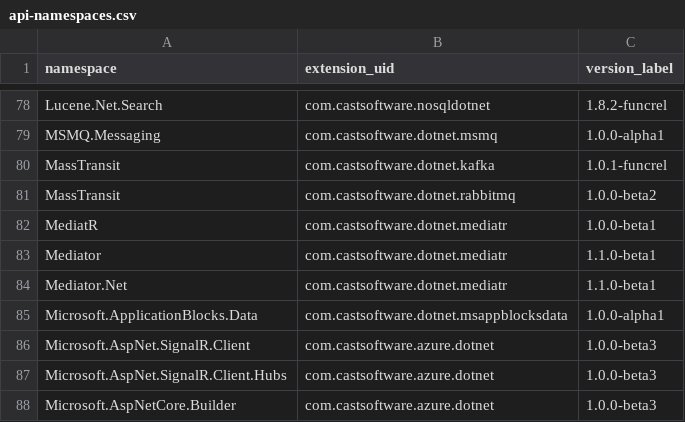
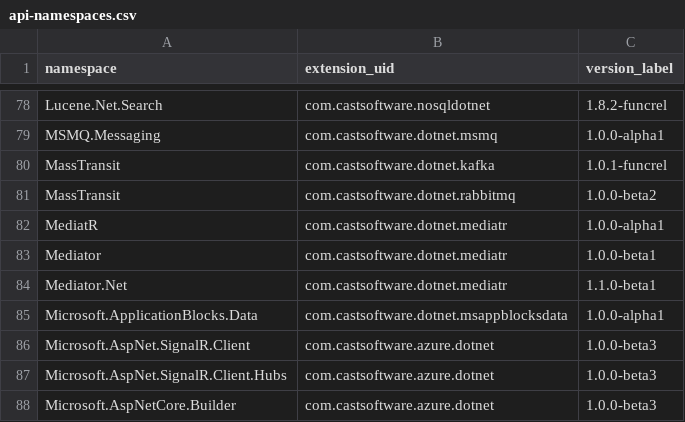
Before and after one commit to CAST-projects/QRPortal, a CSV file: rest/extend/reports/api-namespaces.csv, drawn as a sheet; only a part is shown, gaps mark what is left out.

Commit message:
Automatic commit from job CAIP_Tool_Build_QRPortal_Data BuildNumber=5850

```diff
--- a/rest/extend/reports/api-namespaces.csv
+++ b/rest/extend/reports/api-namespaces.csv
@@ -81,4 +81,4 @@ MassTransit,com.castsoftware.dotnet.kafka,1.0.1-funcrel
 MassTransit,com.castsoftware.dotnet.rabbitmq,1.0.0-beta2
-MediatR,com.castsoftware.dotnet.mediatr,1.0.0-beta1
-Mediator,com.castsoftware.dotnet.mediatr,1.1.0-beta1
+MediatR,com.castsoftware.dotnet.mediatr,1.0.0-alpha1
+Mediator,com.castsoftware.dotnet.mediatr,1.0.0-beta1
 Mediator.Net,com.castsoftware.dotnet.mediatr,1.1.0-beta1
```
